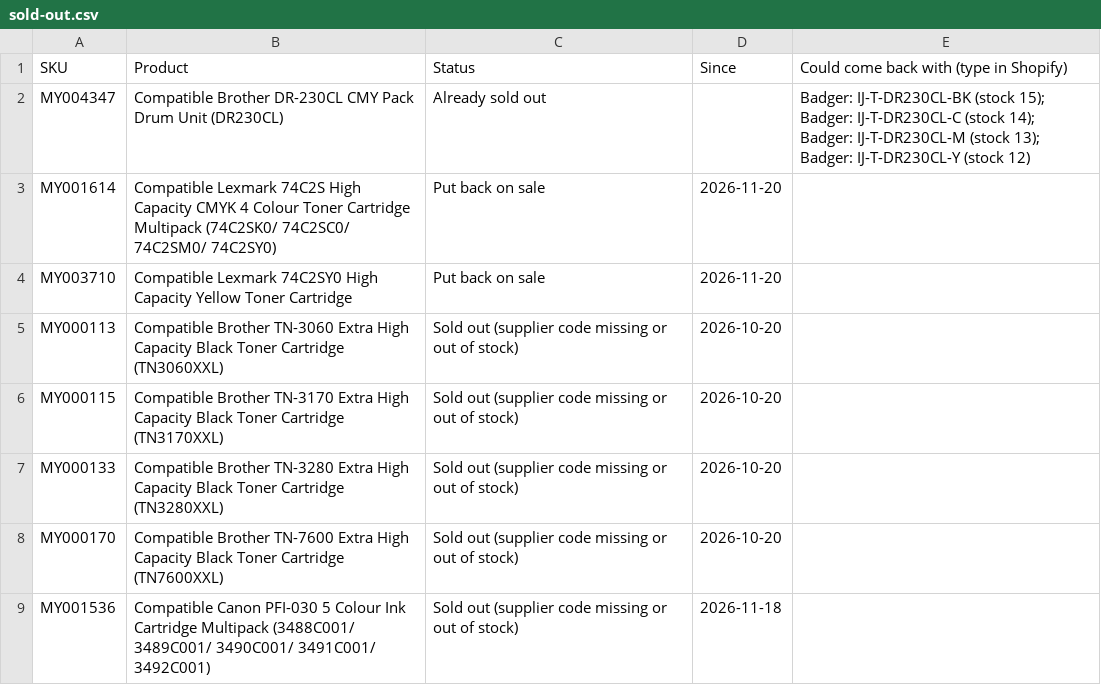
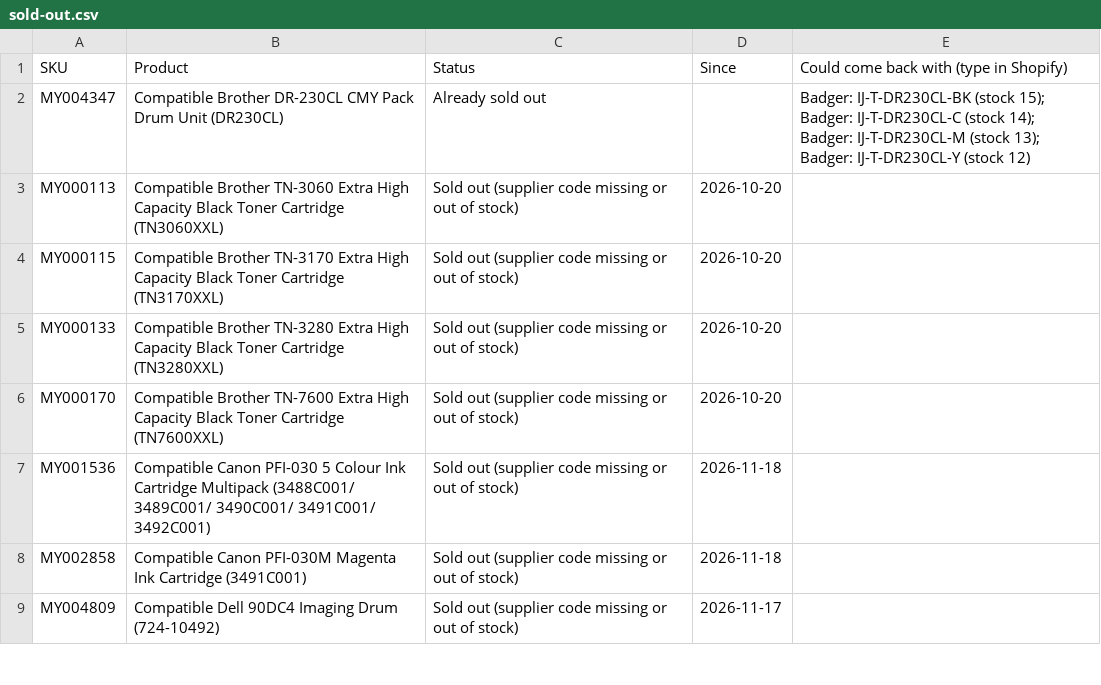
Before and after one commit to Gruffalos-Shadow-Hunt-140424/report-88ad8a3a92, a CSV file: sold-out.csv, drawn as a sheet; only a part is shown; the shorter side is filled out with more unchanged rows.

```diff
--- a/sold-out.csv
+++ b/sold-out.csv
@@ -2,4 +2,2 @@
 MY004347,Compatible Brother DR-230CL CMY Pack Drum Unit (DR230CL),Already sold out,,Badger: IJ-T-DR230CL-BK (stock 15); Badger: IJ-T-DR230CL-C (stock 14); Badger: IJ-T-DR230CL-M (stock 13); Badger: IJ-T-DR230CL-Y (stock 12)
-MY001614,Compatible Lexmark 74C2S High Capacity CMYK 4 Colour Toner Cartridge Multipack (74C2SK0/ 74C2SC0/ 74C2SM0/ 74C2SY0),Put back on sale,2026-11-20,
-MY003710,Compatible Lexmark 74C2SY0 High Capacity Yellow Toner Cartridge,Put back on sale,2026-11-20,
 MY000113,Compatible Brother TN-3060 Extra High Capacity Black Toner Cartridge (TN3060XXL),Sold out (supplier code missing or out of stock),2026-10-20,
```
Also changed, not shown: changes.csv, new-products.csv, 2 other files.
